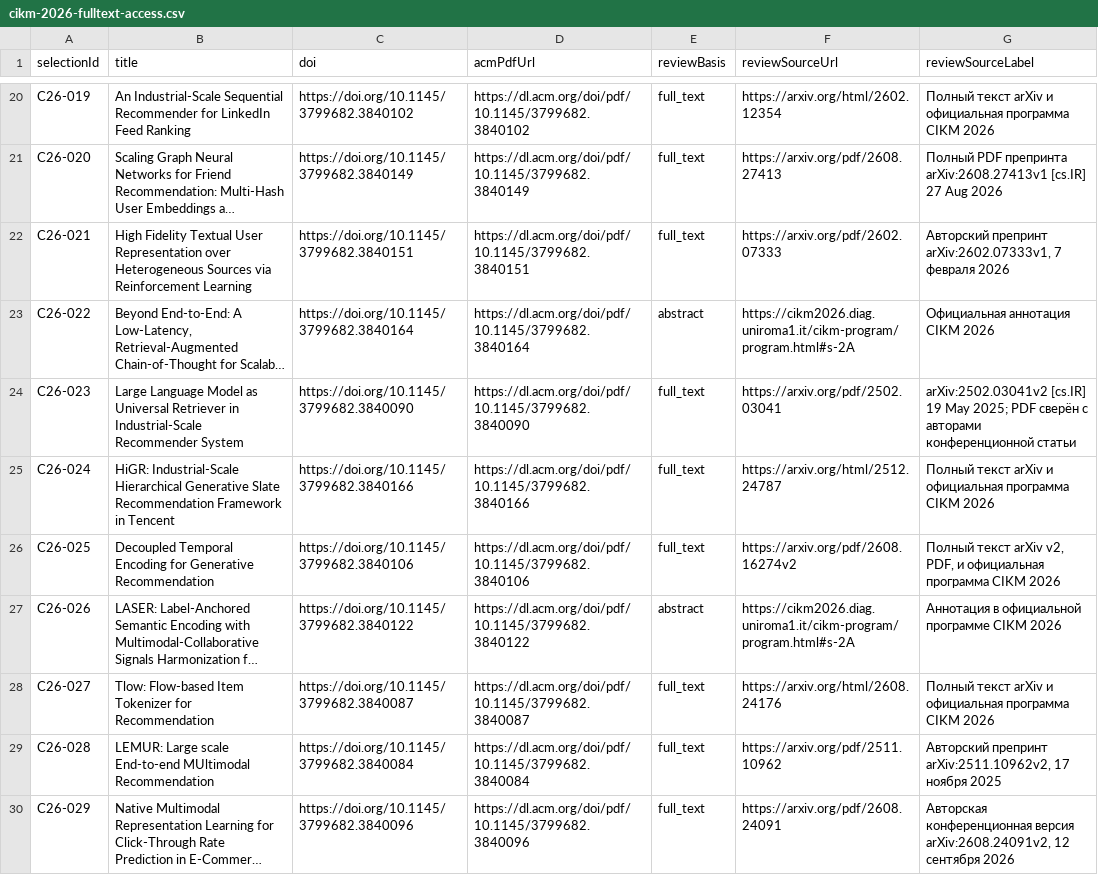
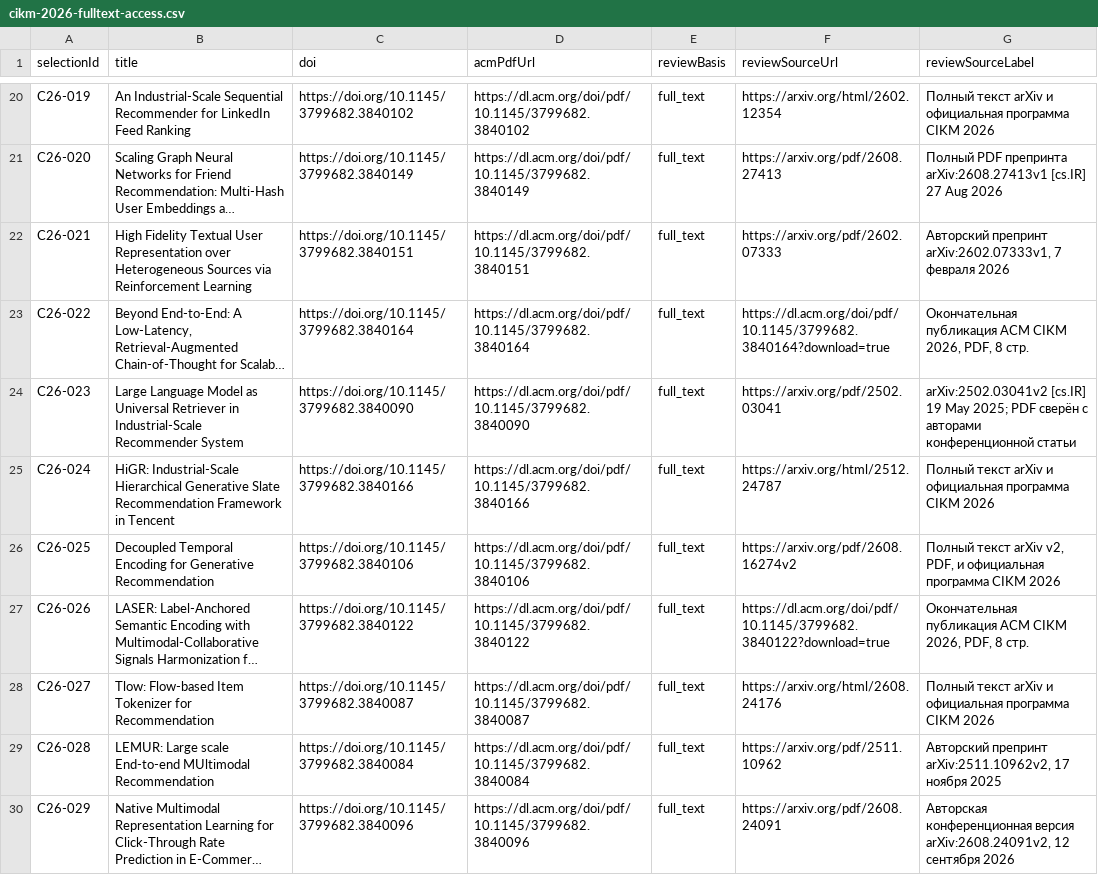
Before and after one commit to pechatov/recsys-papers, a CSV file: docs/cikm-2026-fulltext-access.csv, drawn as a sheet; only a part is shown, gaps mark what is left out; long unchanged cells end in …; the diff covers the shown part only; the diff names each change by its address in the sheet, - before the commit and + after, or states it on an @@ line.

```diff
--- a/docs/cikm-2026-fulltext-access.csv
+++ b/docs/cikm-2026-fulltext-access.csv
-E23 (reviewBasis): abstract
+E23 (reviewBasis): full_text
-F23 (reviewSourceUrl): https://cikm2026.diag.uniroma1.it/cikm-program/program.html#s-2A
+F23 (reviewSourceUrl): https://dl.acm.org/doi/pdf/10.1145/3799682.3840164?download=true
-G23 (reviewSourceLabel): Официальная аннотация CIKM 2026
+G23 (reviewSourceLabel): Окончательная публикация ACM CIKM 2026, PDF, 8 стр.
-E27 (reviewBasis): abstract
+E27 (reviewBasis): full_text
-F27 (reviewSourceUrl): https://cikm2026.diag.uniroma1.it/cikm-program/program.html#s-2A
+F27 (reviewSourceUrl): https://dl.acm.org/doi/pdf/10.1145/3799682.3840122?download=true
-G27 (reviewSourceLabel): Аннотация в официальной программе CIKM 2026
+G27 (reviewSourceLabel): Окончательная публикация ACM CIKM 2026, PDF, 8 стр.
```
Also changed, not shown: 108 edited cells elsewhere in this file, docs/cikm-2026-selection.csv, 54 other files.
